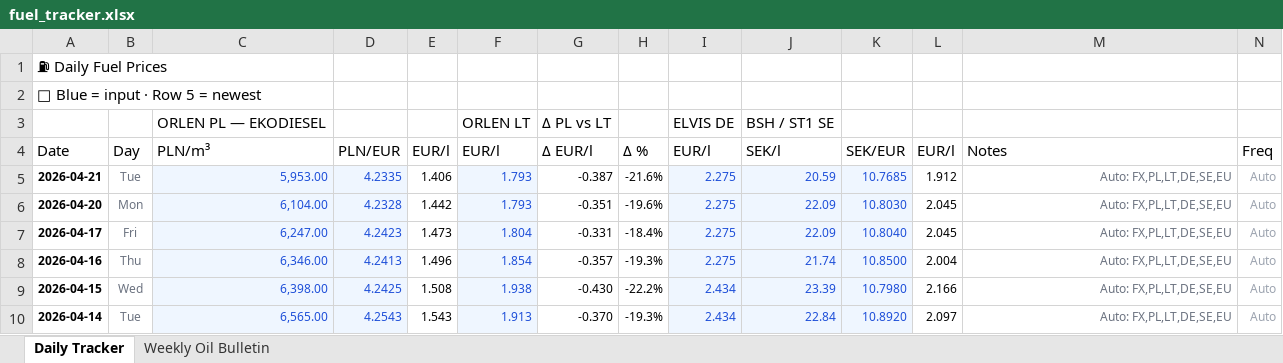
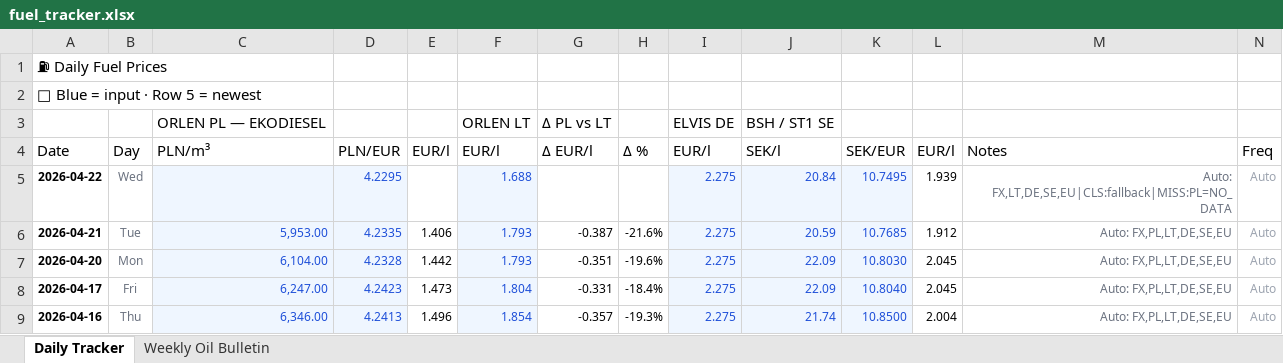
Before and after one commit to harkis123/Fuel-Tracker, an Excel workbook: fuel_tracker.xlsx, sheet Daily Tracker, drawn as a sheet; only a part is shown; the shorter side is filled out with more unchanged rows; values as stored, in another font and other column widths than the file's, no borders; the diff names each change by its address in the sheet, - before the commit and + after, or states it on an @@ line.

```diff
--- a/fuel_tracker.xlsx (sheet Daily Tracker)
+++ b/fuel_tracker.xlsx (sheet Daily Tracker)
+row 5: 2026-04-22 | Wed |  | 4.2295 |  | 1.688 |  |  | 2.275 | 20.84 | 10.7495 | 1.939 | Auto: FX,LT,DE,SE,EU|CLS:fallback|MISS:PL=NO_DATA | Auto
```
Also changed, not shown: 1 other file.
